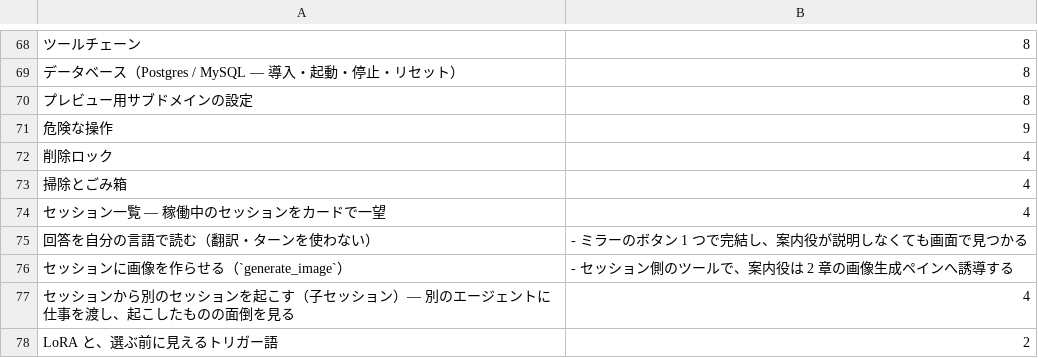
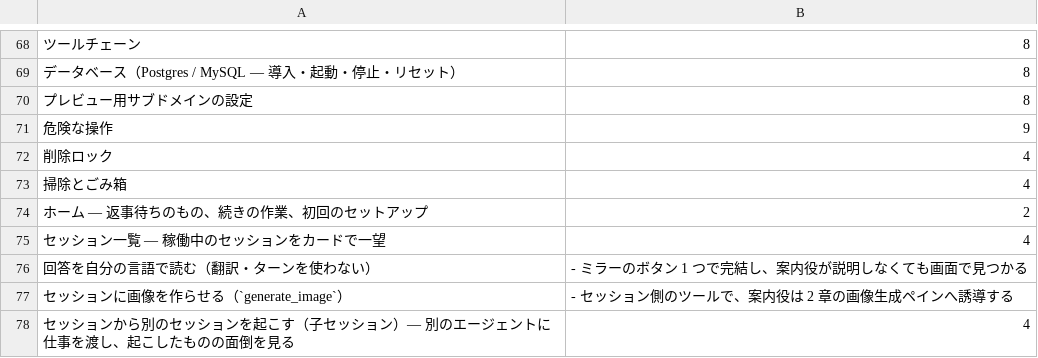
Before and after one commit to daanbosch/agent-fleet, a TSV file: workspace/agent/knowledge/af-usage.coverage.tsv, drawn as a sheet; only a part is shown, gaps mark what is left out; the shorter side is filled out with more unchanged rows; the diff names each change by its address in the sheet, - before the commit and + after, or states it on an @@ line.

```diff
--- a/workspace/agent/knowledge/af-usage.coverage.tsv
+++ b/workspace/agent/knowledge/af-usage.coverage.tsv
+row 74: ホーム — 返事待ちのもの、続きの作業、初回のセットアップ | 2
```
Also changed, not shown: 34 other files.
